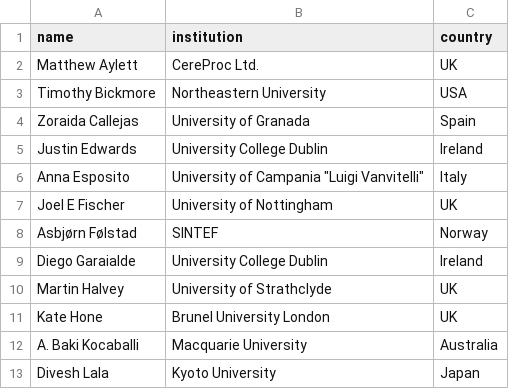
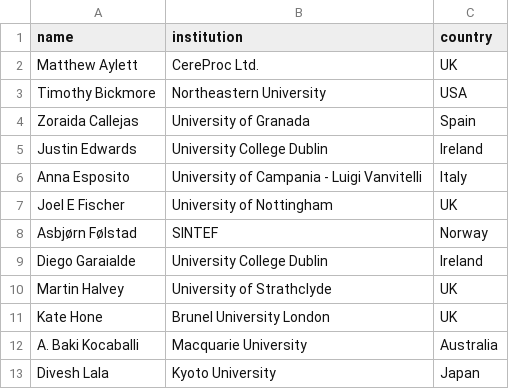
Before and after one commit to acm-cui/website-cui2021, a CSV file: _data/pc.csv, drawn as a sheet; only a part is shown.

Commit message:
PC list update

```diff
--- a/_data/pc.csv
+++ b/_data/pc.csv
@@ -5,3 +5,3 @@ Zoraida Callejas,University of Granada,Spain
 Justin Edwards,University College Dublin,Ireland
-Anna Esposito,University of Campania "Luigi Vanvitelli",Italy
+Anna Esposito,University of Campania - Luigi Vanvitelli,Italy
 Joel E Fischer,University of Nottingham,UK
```
